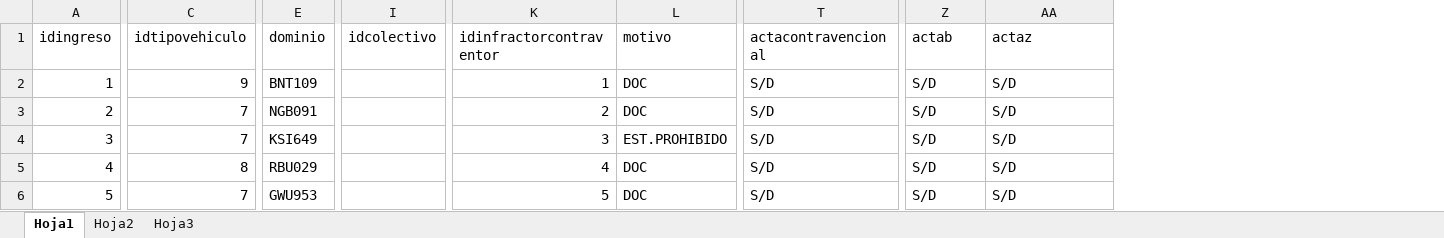
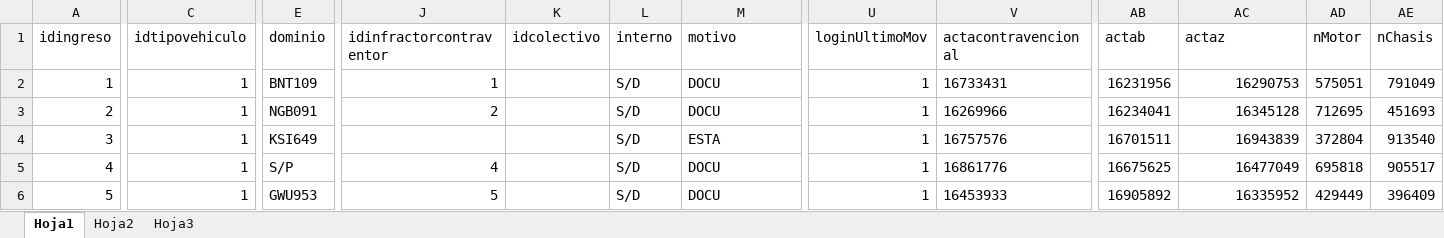
Before and after one commit to maxikidd/sugpaDoc, an Excel workbook: Excel/Carga DB Postgres/Ingreso - cargado.xlsx, sheet Hoja1, drawn as a sheet; only a part is shown, gaps mark what is left out; values as stored, in another font and other column widths than the file's, no borders; removed rows and columns are numbered as before the commit, all else as after; the diff covers the shown part only; the diff names each change by its address in the sheet, - before the commit and + after, or states it on an @@ line.

Commit message:
carga ingreso y colectivos

```diff
--- a/Excel/Carga DB Postgres/Ingreso - cargado.xlsx (sheet Hoja1)
+++ b/Excel/Carga DB Postgres/Ingreso - cargado.xlsx (sheet Hoja1)
-column I (idcolectivo), empty
+column K (idcolectivo), empty
+column L (interno), rows 2-6: all S/D
+column U (loginUltimoMov), rows 2-6: all 1
+column AD (nMotor), rows 2-6: 575051 | 712695 | 372804 | 695818 | 429449
+column AE (nChasis), rows 2-6: 791049 | 451693 | 913540 | 905517 | 396409
-C2 (idtipovehiculo): 9
+C2 (idtipovehiculo): 1
-M2:M3 (motivo): DOC
+M2:M3 (motivo): DOCU
-V2 (actacontravencional): S/D
+V2 (actacontravencional): 16733431
-AB2 (actab): S/D
+AB2 (actab): 16231956
-AC2 (actaz): S/D
+AC2 (actaz): 16290753
-AC2:AC6 alignment: left
+AC2:AC6 alignment: right
-C3:C4 (idtipovehiculo): 7
+C3:C4 (idtipovehiculo): 1
-V3 (actacontravencional): S/D
+V3 (actacontravencional): 16269966
-AB3 (actab): S/D
+AB3 (actab): 16234041
-AC3 (actaz): S/D
+AC3 (actaz): 16345128
-J4 (idinfractorcontraventor): 3
+J4 (idinfractorcontraventor): (empty)
-M4 (motivo): EST.PROHIBIDO
+M4 (motivo): ESTA
-V4 (actacontravencional): S/D
+V4 (actacontravencional): 16757576
-AB4 (actab): S/D
+AB4 (actab): 16701511
-AC4 (actaz): S/D
+AC4 (actaz): 16943839
-C5 (idtipovehiculo): 8
+C5 (idtipovehiculo): 1
-E5 (dominio): RBU029
+E5 (dominio): S/P
-M5:M6 (motivo): DOC
+M5:M6 (motivo): DOCU
-V5 (actacontravencional): S/D
+V5 (actacontravencional): 16861776
-AB5 (actab): S/D
+AB5 (actab): 16675625
-AC5 (actaz): S/D
+AC5 (actaz): 16477049
-C6 (idtipovehiculo): 7
+C6 (idtipovehiculo): 1
-V6 (actacontravencional): S/D
+V6 (actacontravencional): 16453933
-AB6 (actab): S/D
+AB6 (actab): 16905892
-AC6 (actaz): S/D
+AC6 (actaz): 16335952
```
Also changed, not shown: 520 edited cells and cell formats elsewhere in this sheet, Excel/Carga DB Postgres/Colectivo - CARGADO.xlsx, 1 other file.
